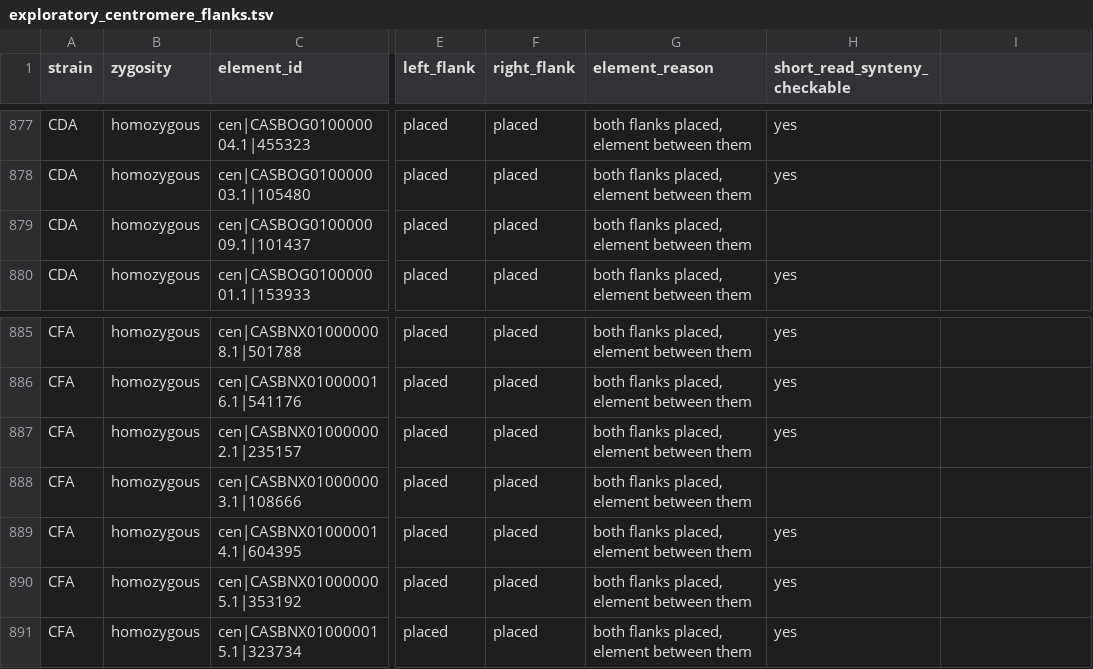
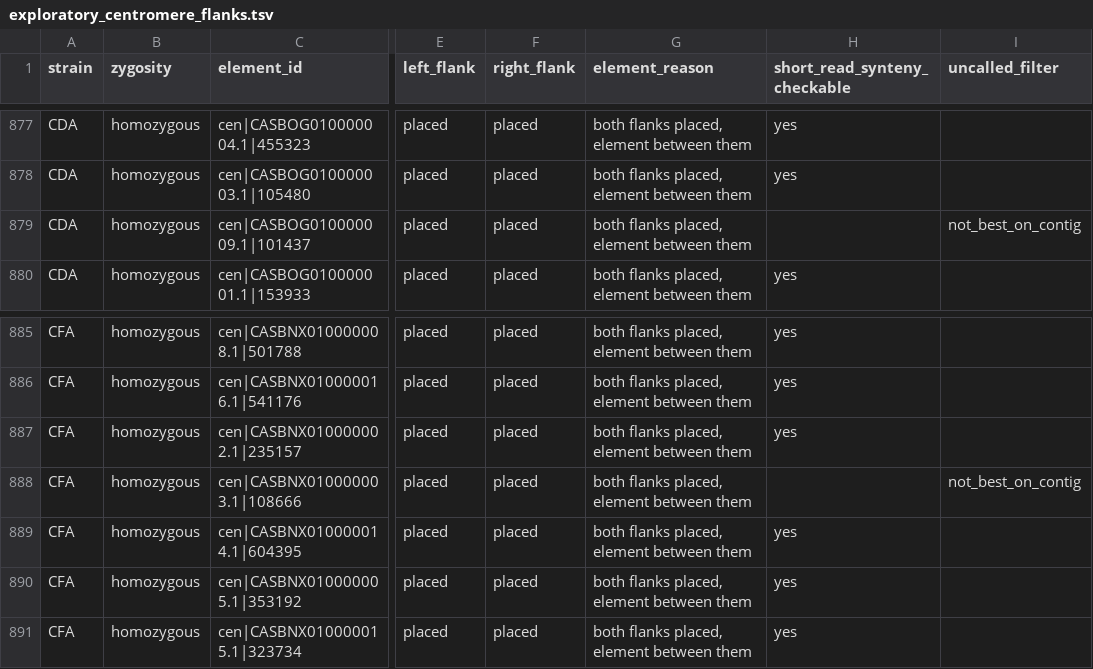
Before and after one commit to Qasim-Hussain-Code/pcan_assembly_dependence, a TSV file: results/arm2/exploratory_centromere_flanks.tsv, drawn as a sheet; only a part is shown, gaps mark what is left out; the diff names each change by its address in the sheet, - before the commit and + after, or states it on an @@ line.

```diff
--- a/results/arm2/exploratory_centromere_flanks.tsv
+++ b/results/arm2/exploratory_centromere_flanks.tsv
-I1: (empty)
+I1: uncalled_filter
-I879 (uncalled_filter): (empty)
+I879 (uncalled_filter): not_best_on_contig
-I888 (uncalled_filter): (empty)
+I888 (uncalled_filter): not_best_on_contig
```
Also changed, not shown: logs/resources.tsv, 3 other files.
